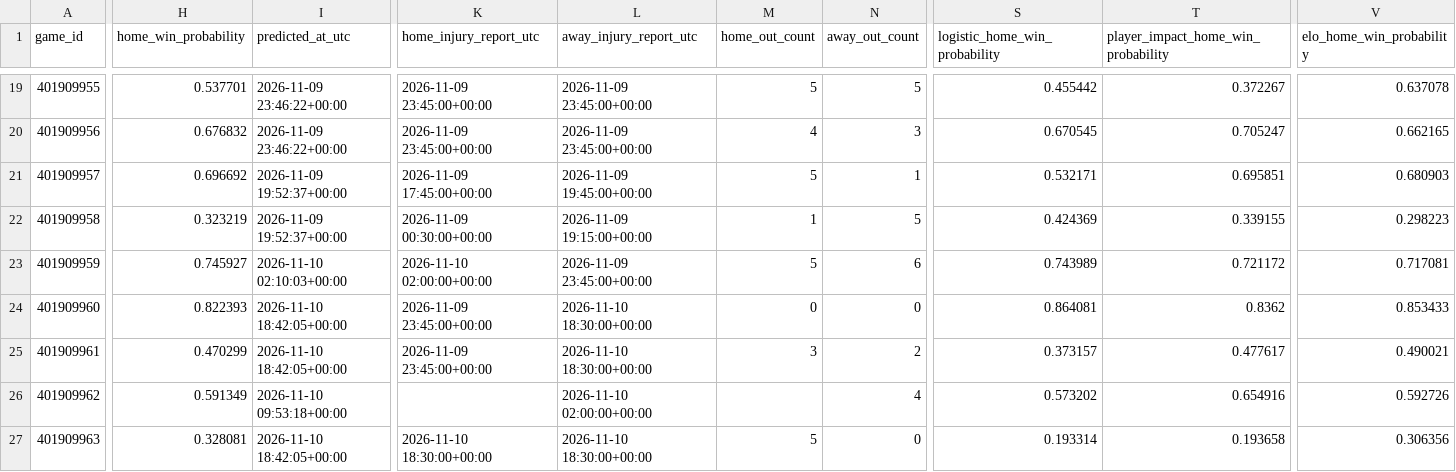
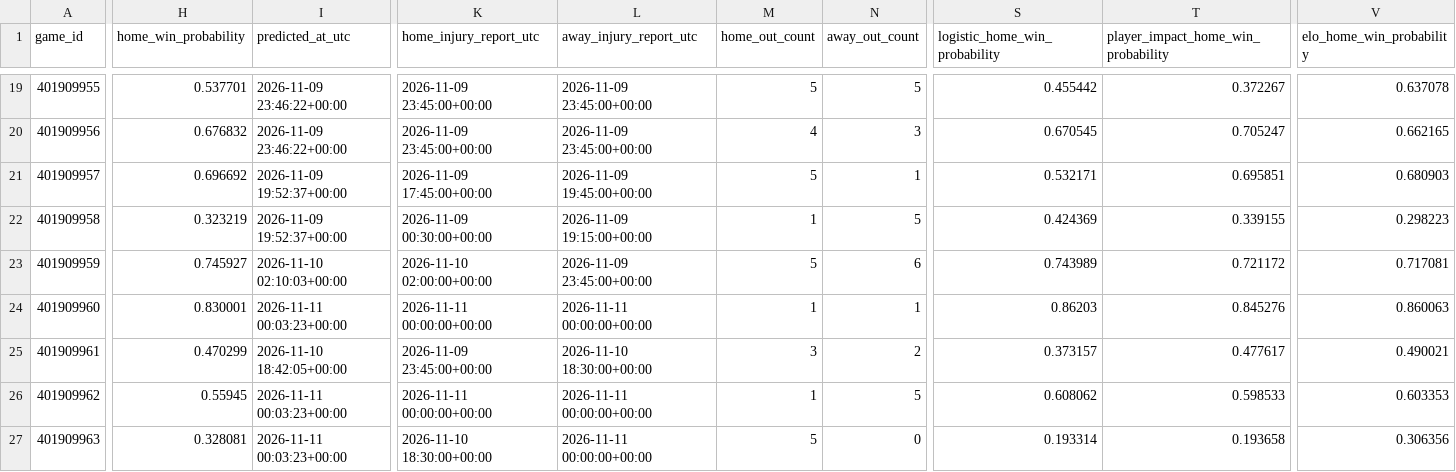
Before and after one commit to brianbzeng/nbamodel, a CSV file: data/raw/nba_daily_predictions.csv, drawn as a sheet; only a part is shown, gaps mark what is left out; the diff covers the shown part only; the diff names each change by its address in the sheet, - before the commit and + after, or states it on an @@ line.

```diff
--- a/data/raw/nba_daily_predictions.csv
+++ b/data/raw/nba_daily_predictions.csv
-H24 (home_win_probability): 0.822393
+H24 (home_win_probability): 0.830001
-I24 (predicted_at_utc): 2026-11-10 18:42:05+00:00
+I24 (predicted_at_utc): 2026-11-11 00:03:23+00:00
-K24 (home_injury_report_utc): 2026-11-09 23:45:00+00:00
+K24 (home_injury_report_utc): 2026-11-11 00:00:00+00:00
-L24 (away_injury_report_utc): 2026-11-10 18:30:00+00:00
+L24 (away_injury_report_utc): 2026-11-11 00:00:00+00:00
-M24 (home_out_count): 0
+M24 (home_out_count): 1
-N24 (away_out_count): 0
+N24 (away_out_count): 1
-S24 (logistic_home_win_probability): 0.864081
+S24 (logistic_home_win_probability): 0.86203
-T24: 0.8362
+T24: 0.845276
-V24 (elo_home_win_probability): 0.853433
+V24 (elo_home_win_probability): 0.860063
-H26 (home_win_probability): 0.591349
+H26 (home_win_probability): 0.55945
-I26 (predicted_at_utc): 2026-11-10 09:53:18+00:00
+I26 (predicted_at_utc): 2026-11-11 00:03:23+00:00
-K26 (home_injury_report_utc): (empty)
+K26 (home_injury_report_utc): 2026-11-11 00:00:00+00:00
-L26 (away_injury_report_utc): 2026-11-10 02:00:00+00:00
+L26 (away_injury_report_utc): 2026-11-11 00:00:00+00:00
-M26 (home_out_count): (empty)
+M26 (home_out_count): 1
-N26 (away_out_count): 4
+N26 (away_out_count): 5
-S26 (logistic_home_win_probability): 0.573202
+S26 (logistic_home_win_probability): 0.608062
-T26: 0.654916
+T26: 0.598533
-V26 (elo_home_win_probability): 0.592726
+V26 (elo_home_win_probability): 0.603353
-I27 (predicted_at_utc): 2026-11-10 18:42:05+00:00
+I27 (predicted_at_utc): 2026-11-11 00:03:23+00:00
-L27 (away_injury_report_utc): 2026-11-10 18:30:00+00:00
+L27 (away_injury_report_utc): 2026-11-11 00:00:00+00:00
```
Also changed, not shown: 33 edited cells elsewhere in this file, data/raw/official_nba_injuries_by_team_live.csv, data/raw/official_nba_injuries_players_live.csv.
